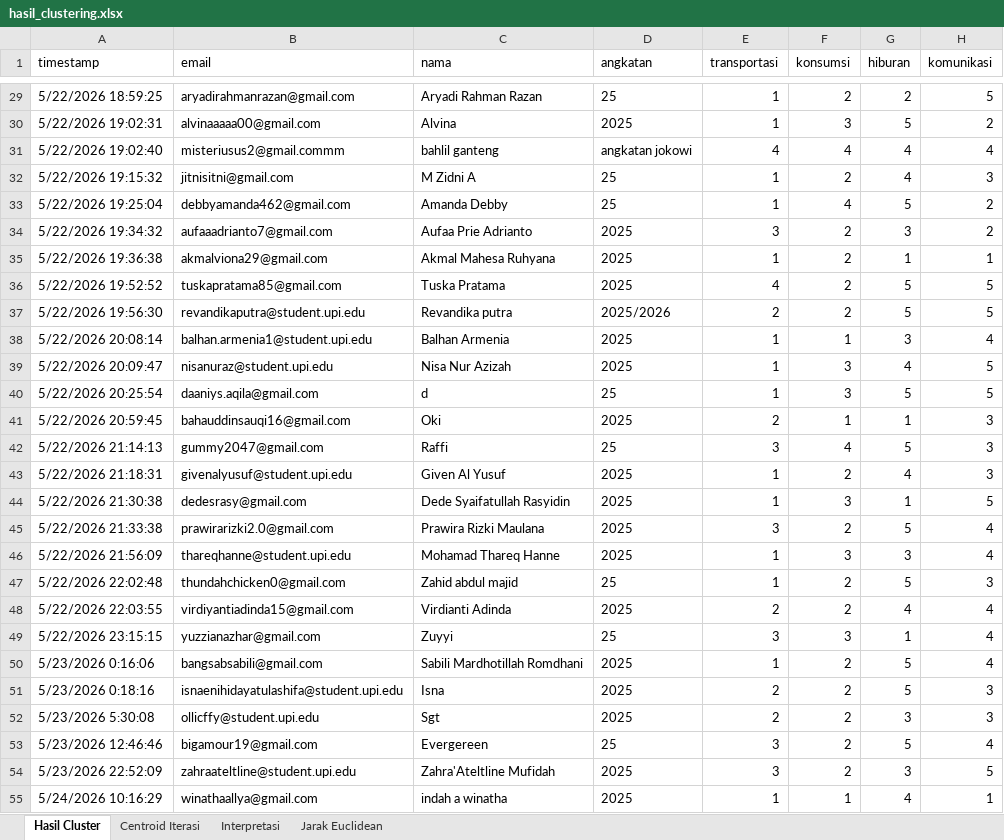
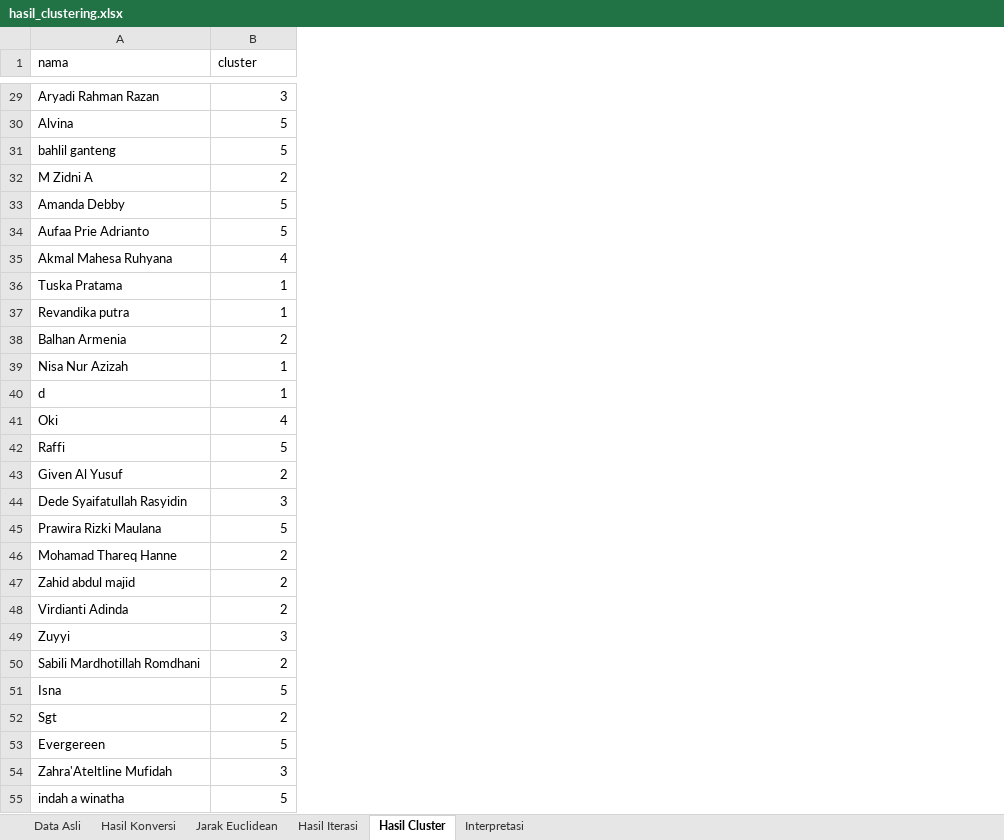
Before and after one commit to Gjenius20/Clustering, an Excel workbook: hasil_clustering.xlsx, sheet Hasil Cluster, drawn as a sheet; only a part is shown, gaps mark what is left out; values as stored, in another font and other column widths than the file's, no borders; removed rows and columns are numbered as before the commit, all else as after; the diff covers the shown part only; the diff names each change by its address in the sheet, - before the commit and + after, or states it on an @@ line.

```diff
--- a/hasil_clustering.xlsx (sheet Hasil Cluster)
+++ b/hasil_clustering.xlsx (sheet Hasil Cluster)
-sheet tab: Centroid Iterasi
+sheet tab: Hasil Konversi
+sheet tab: Data Asli
+sheet tab: Hasil Iterasi
@@ sheet tab order changed: Data Asli | Hasil Konversi | Jarak Euclidean | Hasil Iterasi | Hasil Cluster | Interpretasi @@
-column A (timestamp), rows 29-55: 5/22/2026 18:59:25 | 5/22/2026 19:02:31 | 5/22/2026 19:02:40 | 5/22/2026 19:15:32 | 5/22/2026 19:25:04 | 5/22/2026 19:34:32 | 5/22/2026 19:36:38 | 5/22/2026 19:52:52 | 5/22/2026 19:56:30 | 5/22/2026 20:08:14 | 5/22/2026 20:09:47 | 5/22/2026 20:25:54 | 5/22/2026 20:59:45 | 5/22/2026 21:14:13 | 5/22/2026 21:18:31 | 5/22/2026 21:30:38 | 5/22/2026 21:33:38 | 5/22/2026 21:56:09 | 5/22/2026 22:02:48 | 5/22/2026 22:03:55 | 5/22/2026 23:15:15 | 5/23/2026 0:16:06 | 5/23/2026 0:18:16 | 5/23/2026 5:30:08 | 5/23/2026 12:46:46 | 5/23/2026 22:52:09 | 5/24/2026 10:16:29
-column B (email), rows 29-55: aryadirahmanrazan@gmail.com | alvinaaaaa00@gmail.com | misteriusus2@gmail.commm | jitnisitni@gmail.com | debbyamanda462@gmail.com | aufaaadrianto7@gmail.com | akmalviona29@gmail.com | tuskapratama85@gmail.com | revandikaputra@student.upi.edu | balhan.armenia1@student.upi.edu | nisanuraz@student.upi.edu | daaniys.aqila@gmail.com | bahauddinsauqi16@gmail.com | gummy2047@gmail.com | givenalyusuf@student.upi.edu | dedesrasy@gmail.com | prawirarizki2.0@gmail.com | thareqhanne@student.upi.edu | thundahchicken0@gmail.com | virdiyantiadinda15@gmail.com | yuzzianazhar@gmail.com | bangsabsabili@gmail.com | isnaenihidayatulashifa@student.upi.edu | ollicffy@student.upi.edu | bigamour19@gmail.com | zahraateltline@student.upi.edu | winathaallya@gmail.com
-column D (angkatan), rows 29-55: 25 | 2025 | angkatan jokowi | 25 | 25 | 2025 | 2025 | 2025 | 2025/2026 | 2025 | 2025 | 25 | 2025 | 25 | 2025 | 2025 | 2025 | 2025 | 25 | 2025 | 25 | 2025 | 2025 | 2025 | 25 | 2025 | 2025
-column F (konsumsi), rows 29-55: 2 | 3 | 4 | 2 | 4 | 2 | 2 | 2 | 2 | 1 | 3 | 3 | 1 | 4 | 2 | 3 | 2 | 3 | 2 | 2 | 3 | 2 | 2 | 2 | 2 | 2 | 1
-column G (hiburan), rows 29-55: 2 | 5 | 4 | 4 | 5 | 3 | 1 | 5 | 5 | 3 | 4 | 5 | 1 | 5 | 4 | 1 | 5 | 3 | 5 | 4 | 1 | 5 | 5 | 3 | 5 | 3 | 4
-column H (komunikasi), rows 29-55: 5 | 2 | 4 | 3 | 2 | 2 | 1 | 5 | 5 | 4 | 5 | 5 | 3 | 3 | 3 | 5 | 4 | 4 | 3 | 4 | 4 | 4 | 3 | 3 | 4 | 5 | 1
-B1: transportasi
+B1: cluster
-B29 (cluster): 1
+B29 (cluster): 3
-B30 (cluster): 1
+B30 (cluster): 5
-B31 (cluster): 4
+B31 (cluster): 5
-B32 (cluster): 1
+B32 (cluster): 2
-B33 (cluster): 1
+B33 (cluster): 5
-B34 (cluster): 3
+B34 (cluster): 5
-B35 (cluster): 1
+B35 (cluster): 4
-B36 (cluster): 4
+B36 (cluster): 1
-B37 (cluster): 2
+B37 (cluster): 1
-B38 (cluster): 1
+B38 (cluster): 2
-B41 (cluster): 2
+B41 (cluster): 4
-B42 (cluster): 3
+B42 (cluster): 5
-B43 (cluster): 1
+B43 (cluster): 2
-B44 (cluster): 1
+B44 (cluster): 3
-B45 (cluster): 3
+B45 (cluster): 5
-B46:B47 (cluster): 1
+B46:B47 (cluster): 2
-B50 (cluster): 1
+B50 (cluster): 2
-B51 (cluster): 2
+B51 (cluster): 5
-B53 (cluster): 3
+B53 (cluster): 5
-B55 (cluster): 1
+B55 (cluster): 5
```
Also changed, not shown: 15 edited cells elsewhere in this sheet, sheet Hasil Konversi, sheet Jarak Euclidean, sheet Interpretasi, 23 other files.
